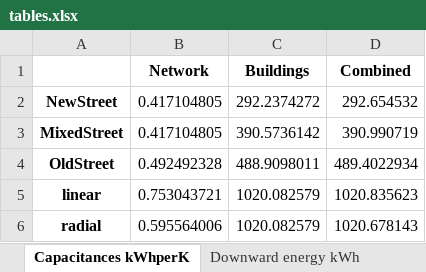
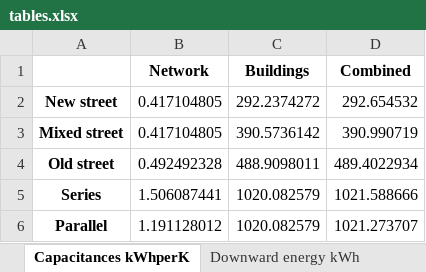
Before and after one commit to energyville/modesto, an Excel workbook: misc/FlexibiltyFunctions/results/tables.xlsx, sheet Capacitances kWhperK, drawn as a sheet; values as stored, in another font and other column widths than the file's, no borders; removed rows and columns are numbered as before the commit, all else as after; the diff names each change by its address in the sheet, - before the commit and + after, or states it on an @@ line.

```diff
--- a/misc/FlexibiltyFunctions/results/tables.xlsx (sheet Capacitances kWhperK)
+++ b/misc/FlexibiltyFunctions/results/tables.xlsx (sheet Capacitances kWhperK)
-A2: NewStreet
+A2: New street
-A3: MixedStreet
+A3: Mixed street
-A4: OldStreet
+A4: Old street
-row 5: linear | 0.753043721 | 1020.082579 | 1020.835623
-row 6: radial | 0.595564006 | 1020.082579 | 1020.678143
+row 5: Series | 1.506087441 | 1020.082579 | 1021.588666
+row 6: Parallel | 1.191128012 | 1020.082579 | 1021.273707
```
Also changed, not shown: sheet Max upward power kW, sheet Max downward power kW, sheet Upward Energy kWh, sheet Downward energy kWh, sheet Cost difference euro, sheet Stored energy vs capacitance, 3 more sheets, 18 other files.
